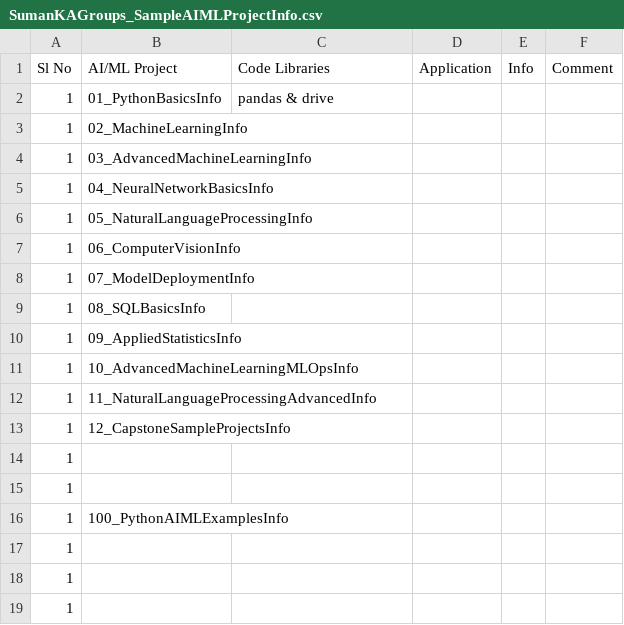
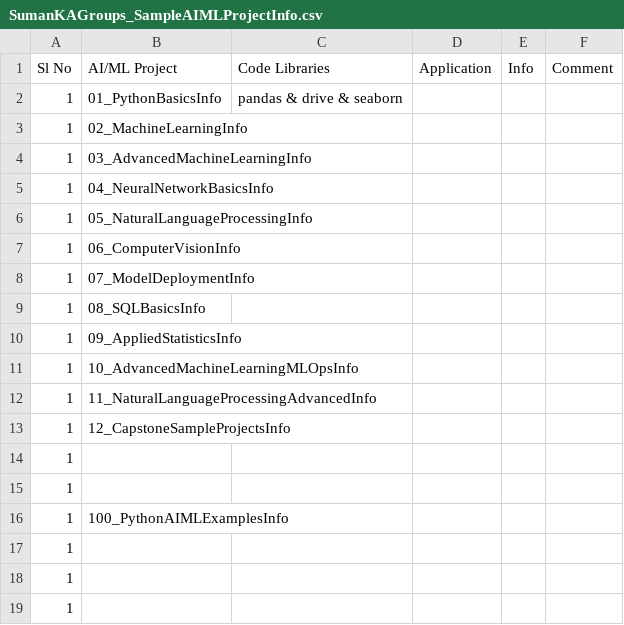
Before and after one commit to suman-komarla-adinarayana-groups/SumanKAGroups_MarketBusinessAnalytics_IndiaInternationalBusinessInfo, a CSV file: SumanKAGroups_SampleAIMLProjectInfo/SumanKAGroups_SampleAIMLProjectInfo.csv, drawn as a sheet.

Commit message:
Add seaborn library to PythonBasicsInfo project

```diff
--- a/SumanKAGroups_SampleAIMLProjectInfo/SumanKAGroups_SampleAIMLProjectInfo.csv
+++ b/SumanKAGroups_SampleAIMLProjectInfo/SumanKAGroups_SampleAIMLProjectInfo.csv
@@ -1,3 +1,3 @@
 Sl No,AI/ML Project,Code Libraries,Application,Info,Comment,
-1,01_PythonBasicsInfo,pandas & drive ,,,,
+1,01_PythonBasicsInfo,pandas & drive & seaborn,,,,
 1,02_MachineLearningInfo,,,,,
```
